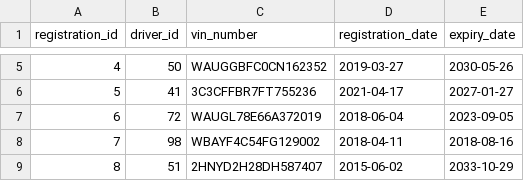
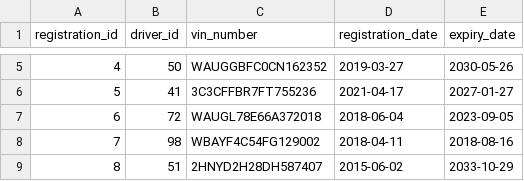
Before and after one commit to espurrell/FSJSDB_FInal_Sprint, a CSV file: csv/Registration.csv, drawn as a sheet; only a part is shown, gaps mark what is left out.

Commit message:
postgress table search fix

```diff
--- a/csv/Registration.csv
+++ b/csv/Registration.csv
@@ -6,3 +6,3 @@ registration_id,driver_id,vin_number,registration_date,expiry_date
 5,41,3C3CFFBR7FT755236,2021-04-17,2027-01-27
-6,72,WAUGL78E66A372019,2018-06-04,2023-09-05
+6,72,WAUGL78E66A372018,2018-06-04,2023-09-05
 7,98,WBAYF4C54FG129002,2018-04-11,2018-08-16
```
Also changed, not shown: 3 other files.
